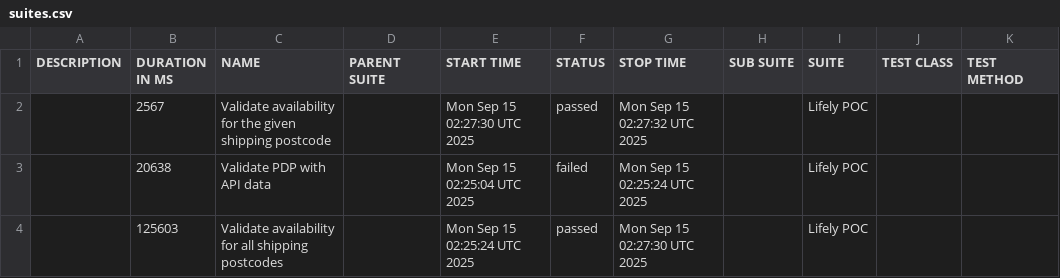
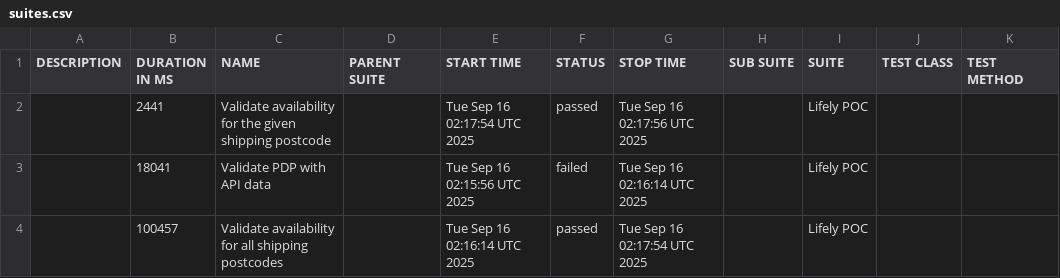
Before and after one commit to Het0603/E-Living, a CSV file: data/suites.csv, drawn as a sheet.

```diff
--- a/data/suites.csv
+++ b/data/suites.csv
@@ -1,4 +1,4 @@
 "DESCRIPTION","DURATION IN MS","NAME","PARENT SUITE","START TIME","STATUS","STOP TIME","SUB SUITE","SUITE","TEST CLASS","TEST METHOD"
-"","2567","Validate availability for the given shipping postcode","","Mon Sep 15 02:27:30 UTC 2025","passed","Mon Sep 15 02:27:32 UTC 2025","","Lifely POC","",""
-"","20638","Validate PDP with API data","","Mon Sep 15 02:25:04 UTC 2025","failed","Mon Sep 15 02:25:24 UTC 2025","","Lifely POC","",""
-"","125603","Validate availability for all shipping postcodes","","Mon Sep 15 02:25:24 UTC 2025","passed","Mon Sep 15 02:27:30 UTC 2025","","Lifely POC","",""
+"","2441","Validate availability for the given shipping postcode","","Tue Sep 16 02:17:54 UTC 2025","passed","Tue Sep 16 02:17:56 UTC 2025","","Lifely POC","",""
+"","18041","Validate PDP with API data","","Tue Sep 16 02:15:56 UTC 2025","failed","Tue Sep 16 02:16:14 UTC 2025","","Lifely POC","",""
+"","100457","Validate availability for all shipping postcodes","","Tue Sep 16 02:16:14 UTC 2025","passed","Tue Sep 16 02:17:54 UTC 2025","","Lifely POC","",""
```
Also changed, not shown: 25 other files.
